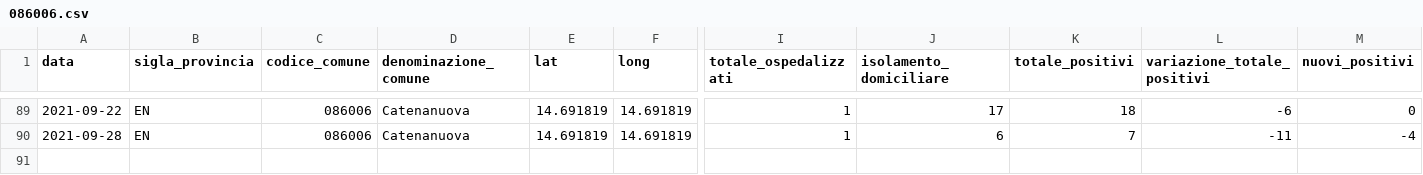
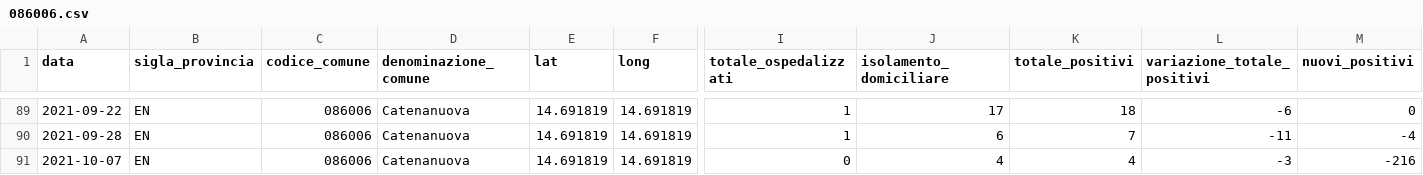
Before and after one commit to opendatasicilia/informa-covid19, a CSV file: dati/informacovid/086006/086006.csv, drawn as a sheet; only a part is shown, gaps mark what is left out; rows hold the shown columns only; the diff names each change by its address in the sheet, - before the commit and + after, or states it on an @@ line.

```diff
--- a/dati/informacovid/086006/086006.csv
+++ b/dati/informacovid/086006/086006.csv
+row 91: 2021-10-07 | EN | 086006 | Catenanuova | 14.691819 | 14.691819 | 0 | 4 | 4 | -3 | -216
```
Also changed, not shown: dati/informacovid/086016/086016.csv.
